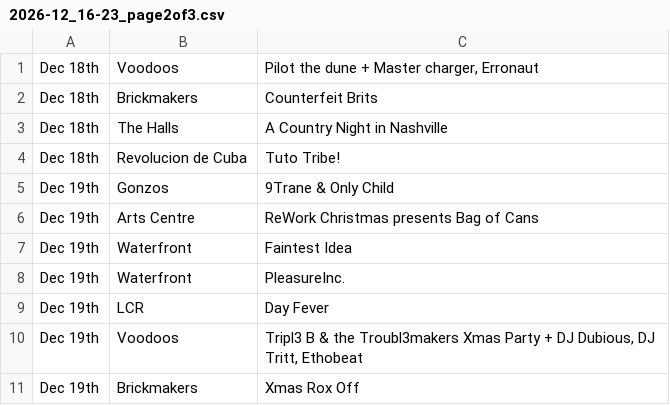
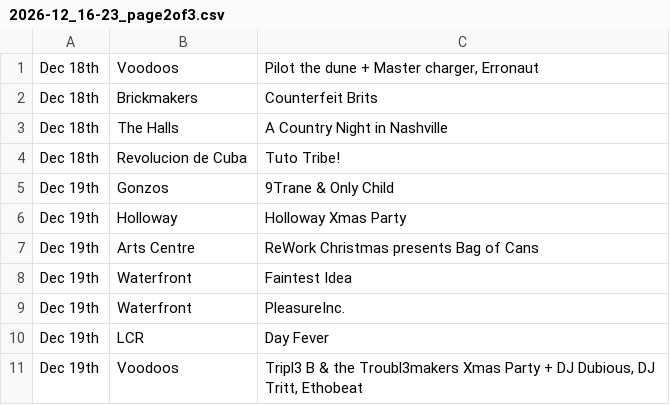
Before and after one commit to nathankjw/GigsNorwich-scraper, a CSV file: scraped_data/instagram/2026-12_16-23_page2of3.csv, drawn as a sheet; removed rows and columns are numbered as before the commit, all else as after; the diff names each change by its address in the sheet, - before the commit and + after, or states it on an @@ line.

```diff
--- a/scraped_data/instagram/2026-12_16-23_page2of3.csv
+++ b/scraped_data/instagram/2026-12_16-23_page2of3.csv
+row 6: Dec 19th | Holloway | Holloway Xmas Party
-row 11: Dec 19th | Brickmakers | Xmas Rox Off
```
Also changed, not shown: scraped_data/instagram/2026-12_16-23_page3of3.csv, scraped_data/norwich_gigs.csv, 7 other files.
